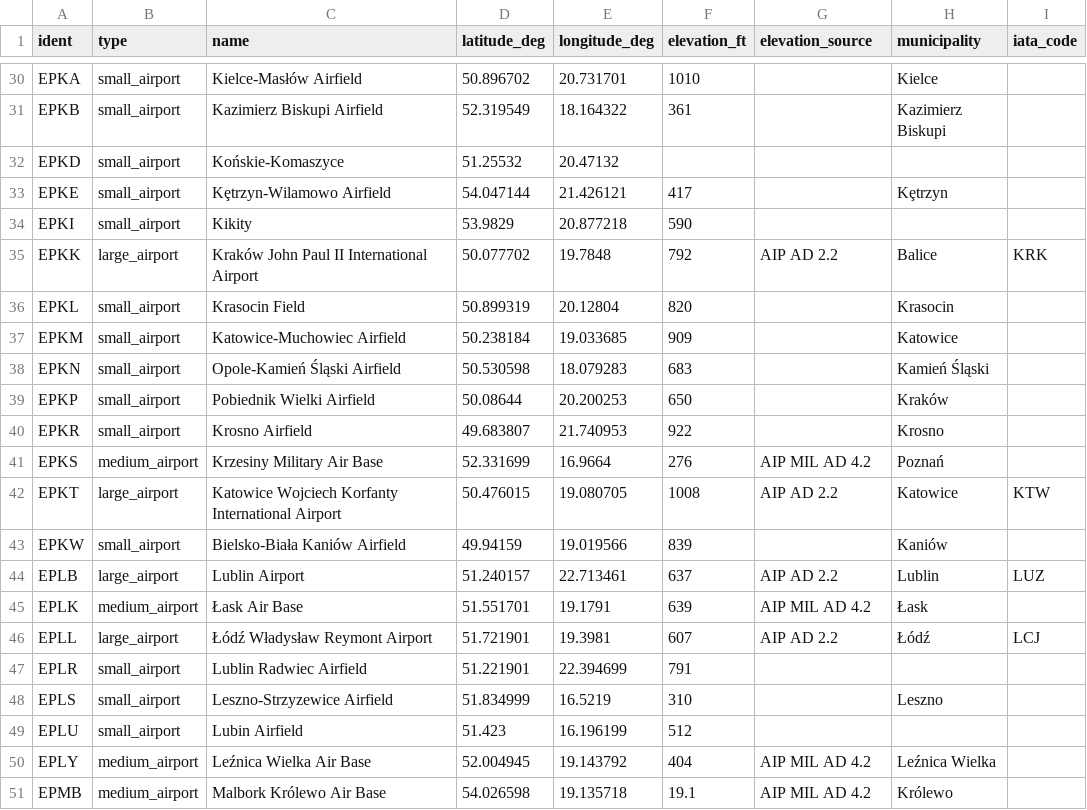
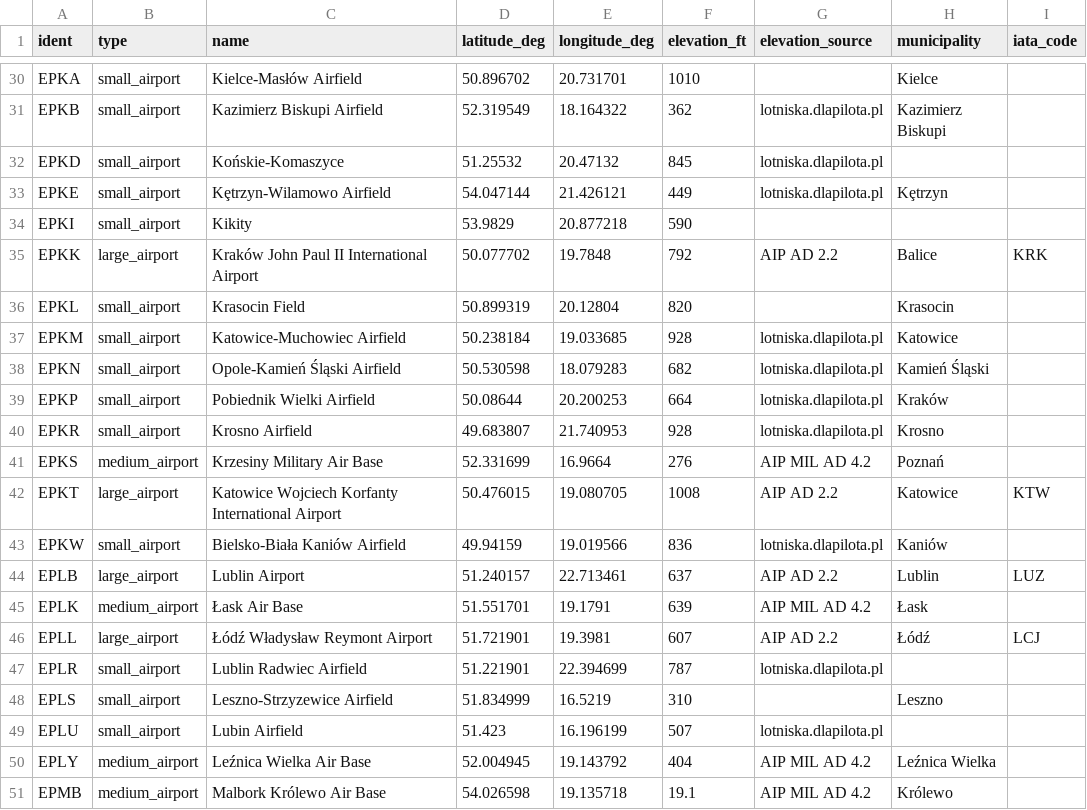
Before and after one commit to DeathPlanet99/polids, a CSV file: data/seed/airports.csv, drawn as a sheet; only a part is shown, gaps mark what is left out; the diff covers the shown part only; the diff names each change by its address in the sheet, - before the commit and + after, or states it on an @@ line.

```diff
--- a/data/seed/airports.csv
+++ b/data/seed/airports.csv
-F31 (elevation_ft): 361
+F31 (elevation_ft): 362
-G31:G33 (elevation_source): (empty)
+G31:G33 (elevation_source): lotniska.dlapilota.pl
-F32 (elevation_ft): (empty)
+F32 (elevation_ft): 845
-F33 (elevation_ft): 417
+F33 (elevation_ft): 449
-F37 (elevation_ft): 909
+F37 (elevation_ft): 928
-G37:G40 (elevation_source): (empty)
+G37:G40 (elevation_source): lotniska.dlapilota.pl
-F38 (elevation_ft): 683
+F38 (elevation_ft): 682
-F39 (elevation_ft): 650
+F39 (elevation_ft): 664
-F40 (elevation_ft): 922
+F40 (elevation_ft): 928
-F43 (elevation_ft): 839
+F43 (elevation_ft): 836
-G43 (elevation_source): (empty)
+G43 (elevation_source): lotniska.dlapilota.pl
-F47 (elevation_ft): 791
+F47 (elevation_ft): 787
-G47 (elevation_source): (empty)
+G47 (elevation_source): lotniska.dlapilota.pl
-F49 (elevation_ft): 512
+F49 (elevation_ft): 507
-G49 (elevation_source): (empty)
+G49 (elevation_source): lotniska.dlapilota.pl
```
Also changed, not shown: 78 edited cells elsewhere in this file, data/seed/frequencies.csv, data/seed/runways.csv, 10 other files.
